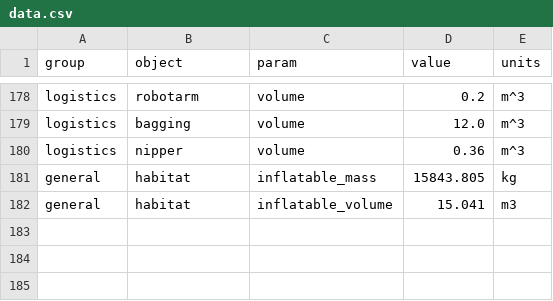
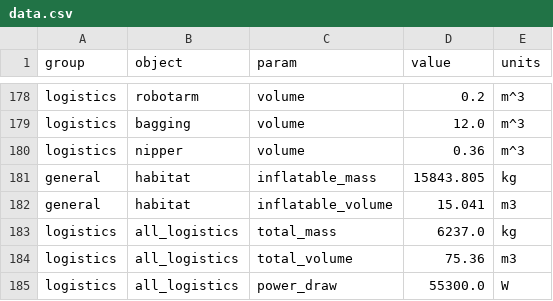
Before and after one commit to ulfkemmsies/DSE_Exodus, a CSV file: data.csv, drawn as a sheet; only a part is shown, gaps mark what is left out; the diff names each change by its address in the sheet, - before the commit and + after, or states it on an @@ line.

Commit message:
added logistics outputs to GUI

```diff
--- a/data.csv
+++ b/data.csv
+row 183: logistics | all_logistics | total_mass | 6237.0 | kg
+row 184: logistics | all_logistics | total_volume | 75.36 | m3
+row 185: logistics | all_logistics | power_draw | 55300.0 | W
```
Also changed, not shown: 2 other files.
